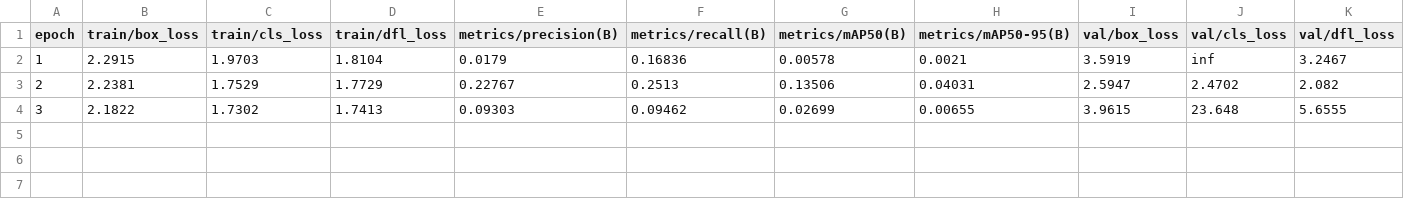
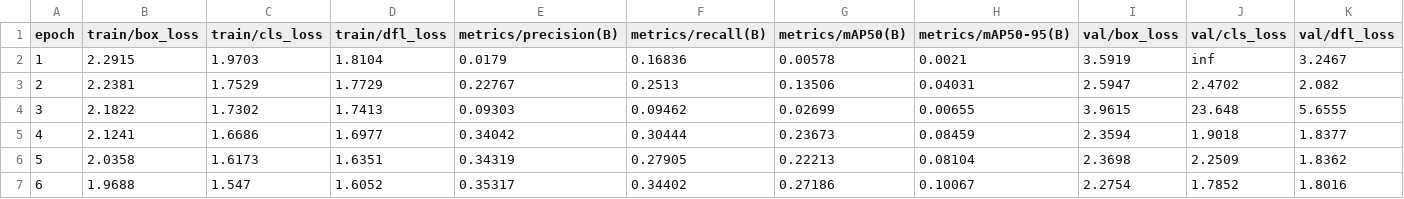
Before and after one commit to MAZICM/AI-ATAR, a CSV file: Train/train-e6-i156-w4-v8l/results.csv, drawn as a sheet; only a part is shown; rows hold the shown columns only; the diff names each change by its address in the sheet, - before the commit and + after, or states it on an @@ line.

```diff
--- a/Train/train-e6-i156-w4-v8l/results.csv
+++ b/Train/train-e6-i156-w4-v8l/results.csv
+row 5: 4 | 2.1241 | 1.6686 | 1.6977 | 0.34042 | 0.30444 | 0.23673 | 0.08459 | 2.3594 | 1.9018 | 1.8377
+row 6: 5 | 2.0358 | 1.6173 | 1.6351 | 0.34319 | 0.27905 | 0.22213 | 0.08104 | 2.3698 | 2.2509 | 1.8362
+row 7: 6 | 1.9688 | 1.547 | 1.6052 | 0.35317 | 0.34402 | 0.27186 | 0.10067 | 2.2754 | 1.7852 | 1.8016
```
